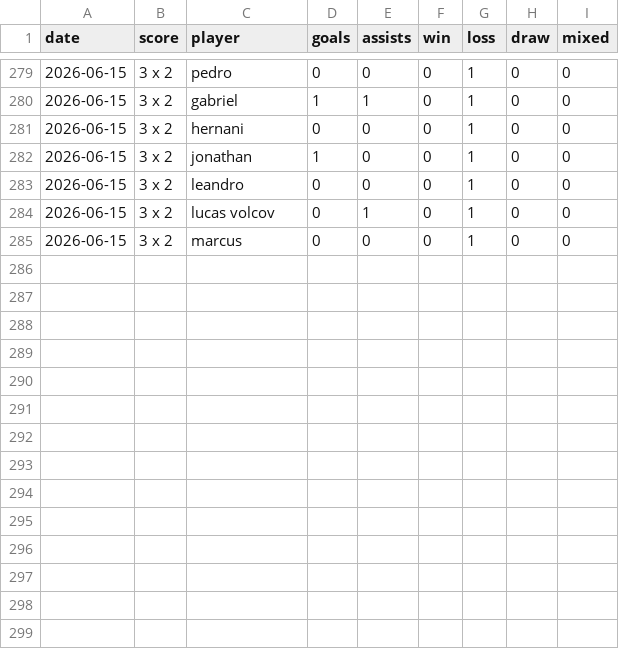
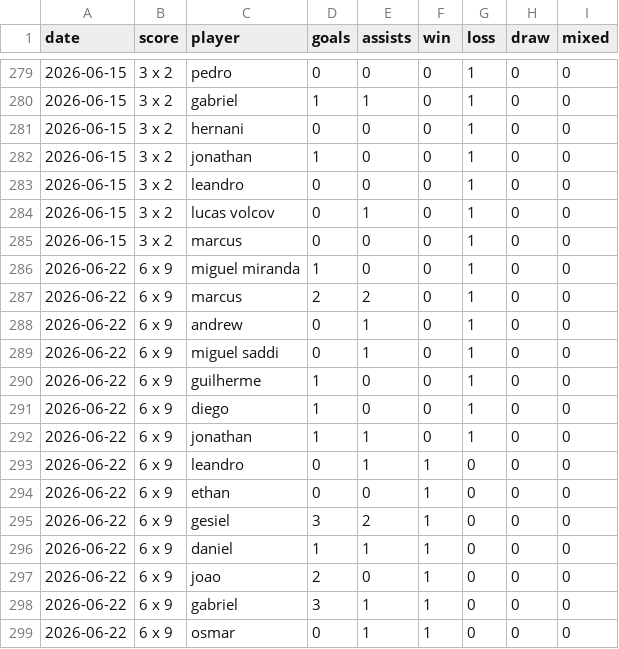
Before and after one commit to lvolcov/pelada-mcr-stats, a CSV file: data/matches.csv, drawn as a sheet; only a part is shown, gaps mark what is left out.

```diff
--- a/data/matches.csv
+++ b/data/matches.csv
@@ -285 +285,15 @@ date,score,player,goals,assists,win,loss,draw,mixed
 2026-06-15,3 x 2,marcus,0,0,0,1,0,0
+2026-06-22,6 x 9,miguel miranda,1,0,0,1,0,0
+2026-06-22,6 x 9,marcus,2,2,0,1,0,0
+2026-06-22,6 x 9,andrew,0,1,0,1,0,0
+2026-06-22,6 x 9,miguel saddi,0,1,0,1,0,0
+2026-06-22,6 x 9,guilherme,1,0,0,1,0,0
+2026-06-22,6 x 9,diego,1,0,0,1,0,0
+2026-06-22,6 x 9,jonathan,1,1,0,1,0,0
+2026-06-22,6 x 9,leandro,0,1,1,0,0,0
+2026-06-22,6 x 9,ethan,0,0,1,0,0,0
+2026-06-22,6 x 9,gesiel,3,2,1,0,0,0
+2026-06-22,6 x 9,daniel,1,1,1,0,0,0
+2026-06-22,6 x 9,joao,2,0,1,0,0,0
+2026-06-22,6 x 9,gabriel,3,1,1,0,0,0
+2026-06-22,6 x 9,osmar,0,1,1,0,0,0
```
Also changed, not shown: data/players.csv, 2 other files.
